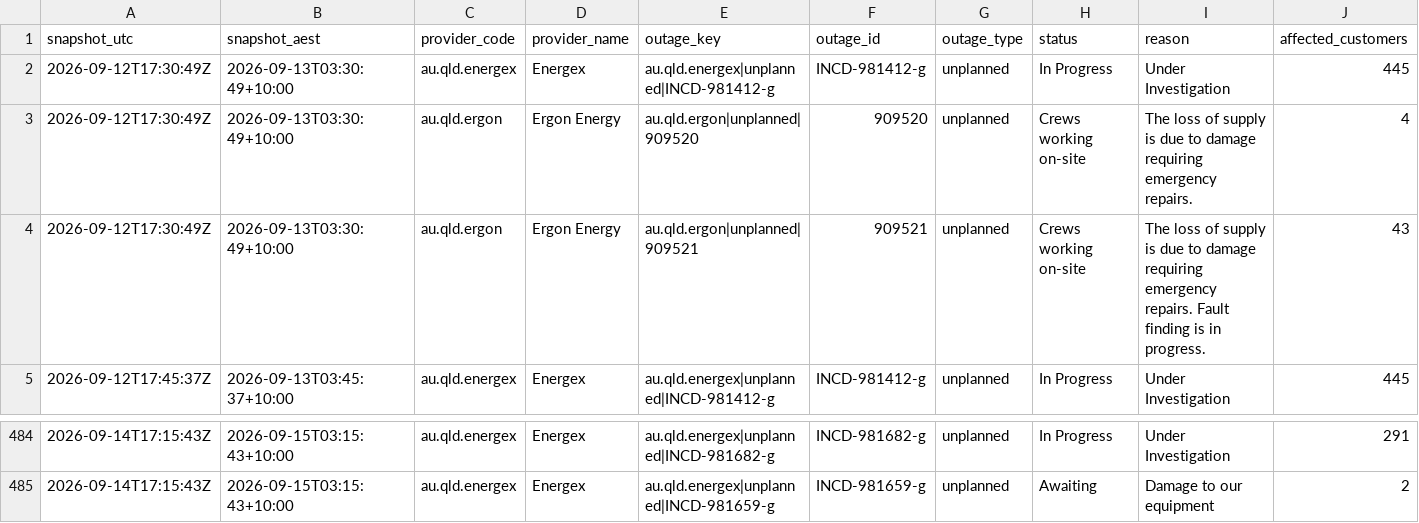
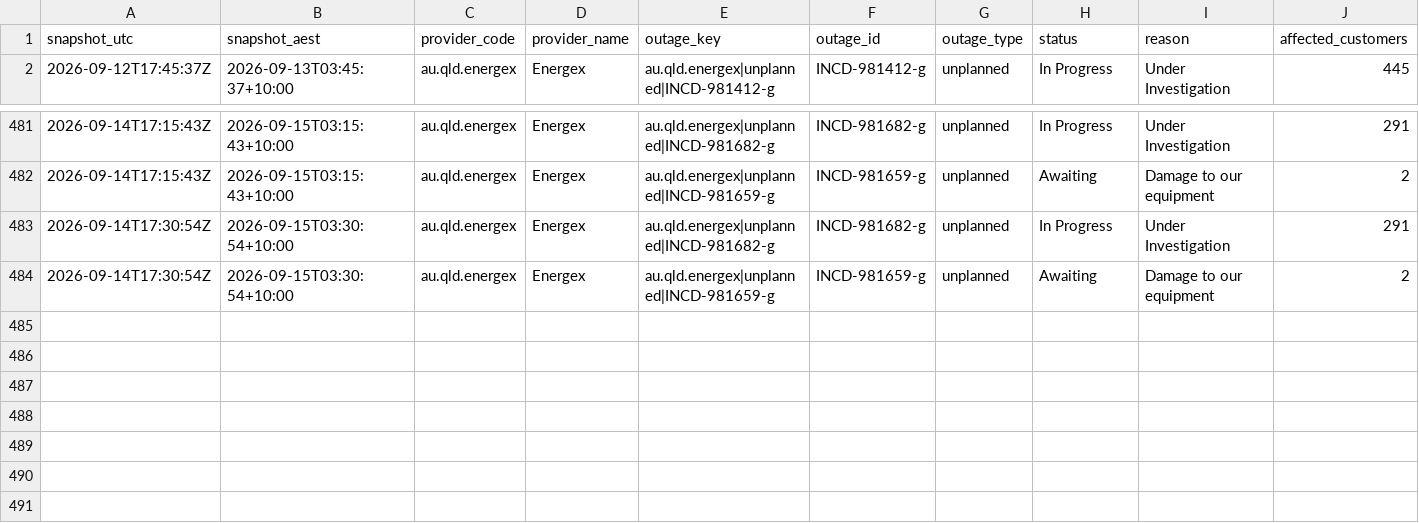
Before and after one commit to gowlettluke/qldpoweroutages, a CSV file: data/outage_snapshots_48h.csv, drawn as a sheet; only a part is shown, gaps mark what is left out; removed rows and columns are numbered as before the commit, all else as after; rows hold the shown columns only; the diff names each change by its address in the sheet, - before the commit and + after, or states it on an @@ line.

```diff
--- a/data/outage_snapshots_48h.csv
+++ b/data/outage_snapshots_48h.csv
-row 2: 2026-09-12T17:30:49Z | 2026-09-13T03:30:49+10:00 | au.qld.energex | Energex | au.qld.energex|unplanned|INCD-981412-g | INCD-981412-g | unplanned | In Progress | Under Investigation | 445
-row 3: 2026-09-12T17:30:49Z | 2026-09-13T03:30:49+10:00 | au.qld.ergon | Ergon Energy | au.qld.ergon|unplanned|909520 | 909520 | unplanned | Crews working on-site | The loss of supply is due to damage requiring emergency repairs. | 4
-row 4: 2026-09-12T17:30:49Z | 2026-09-13T03:30:49+10:00 | au.qld.ergon | Ergon Energy | au.qld.ergon|unplanned|909521 | 909521 | unplanned | Crews working on-site | The loss of supply is due to damage requiring emergency repairs. Fault finding is in progress. | 43
+row 483: 2026-09-14T17:30:54Z | 2026-09-15T03:30:54+10:00 | au.qld.energex | Energex | au.qld.energex|unplanned|INCD-981682-g | INCD-981682-g | unplanned | In Progress | Under Investigation | 291
+row 484: 2026-09-14T17:30:54Z | 2026-09-15T03:30:54+10:00 | au.qld.energex | Energex | au.qld.energex|unplanned|INCD-981659-g | INCD-981659-g | unplanned | Awaiting | Damage to our equipment | 2
```
Also changed, not shown: data/lga_cumulative_48h.csv, data/lga_totals_48h.csv, 4 other files.
